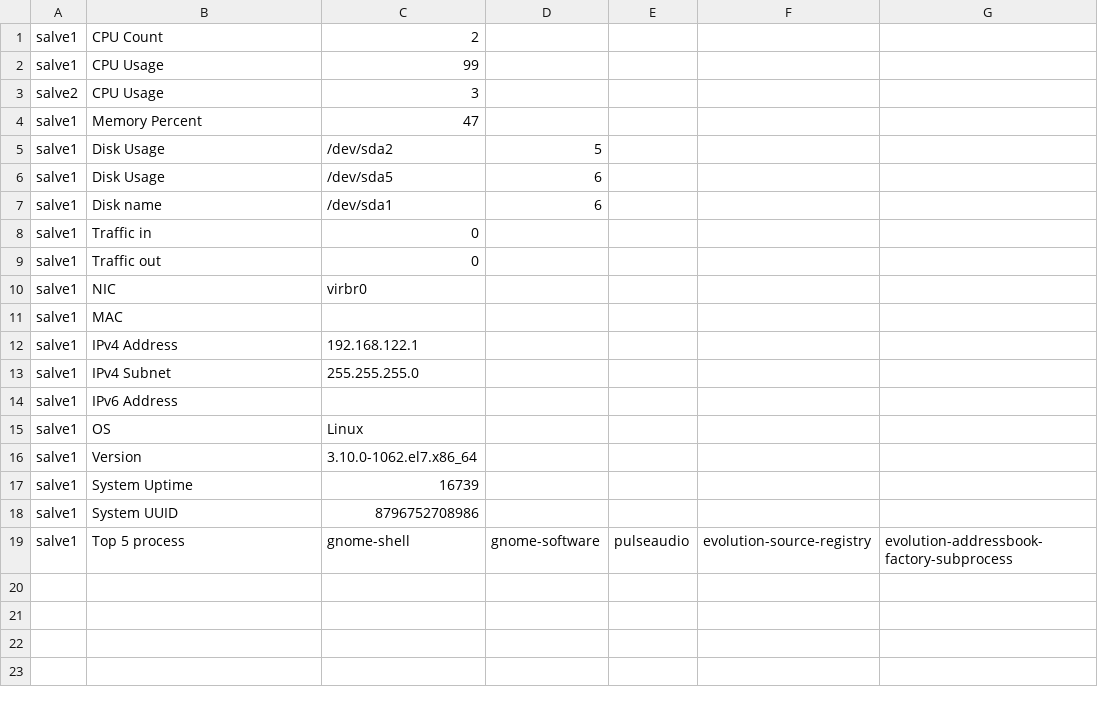
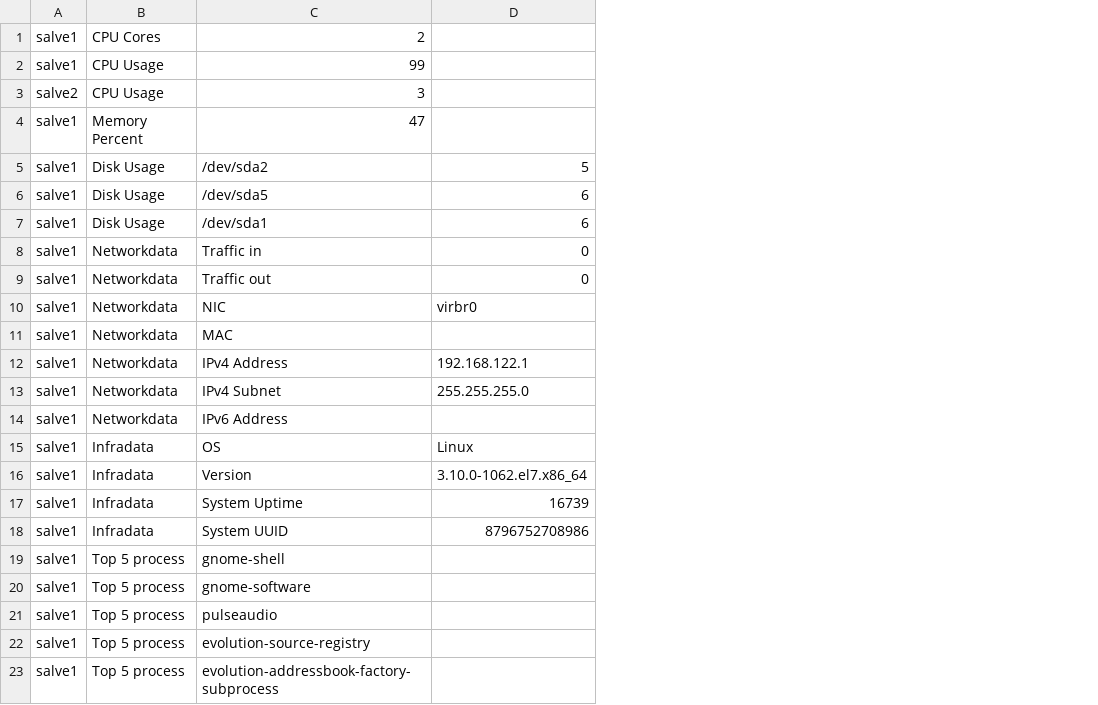
Before and after one commit to rahulkumdas/CSV_2_HTML, a CSV file: current.csv, drawn as a sheet; removed rows and columns are numbered as before the commit, all else as after; the diff names each change by its address in the sheet, - before the commit and + after, or states it on an @@ line.

```diff
--- a/current.csv
+++ b/current.csv
+column B, rows 1-18: CPU Cores | CPU Usage | CPU Usage | Memory Percent | Disk Usage | Disk Usage | Disk Usage | Networkdata | Networkdata | Networkdata | Networkdata | Networkdata | Networkdata | Networkdata | Infradata | Infradata | Infradata | Infradata; row 20: Top 5 process
-column D, rows 5-19: 5 | 6 | 6 |  |  |  |  |  |  |  |  |  |  |  | gnome-software
-column E, row 19: pulseaudio
-column F, row 19: evolution-source-registry
-column G, row 19: evolution-addressbook-factory-subprocess
-C1: CPU Count
+C1: 2
-D1: 2
+D1: (empty)
-C2: CPU Usage
+C2: 99
-D2: 99
+D2: (empty)
-C3: CPU Usage
+C3: 3
-D3: 3
+D3: (empty)
-C4: Memory Percent
+C4: 47
-D4: 47
+D4: (empty)
-C5: Disk Usage
+C5: /dev/sda2
-D5: /dev/sda2
+D5: 5
-C6: Disk Usage
+C6: /dev/sda5
-D6: /dev/sda5
+D6: 6
-C7: Disk name
+C7: /dev/sda1
-D7: /dev/sda1
+D7: 6
+row 19: salve1 | Top 5 process | gnome-shell
-C20: Top 5 process
+C20: gnome-software
-D20: gnome-shell
+D20: (empty)
+row 21: salve1 | Top 5 process | pulseaudio
+row 22: salve1 | Top 5 process | evolution-source-registry
+row 23: salve1 | Top 5 process | evolution-addressbook-factory-subprocess
```
Also changed, not shown: last.csv, 1 other file.
